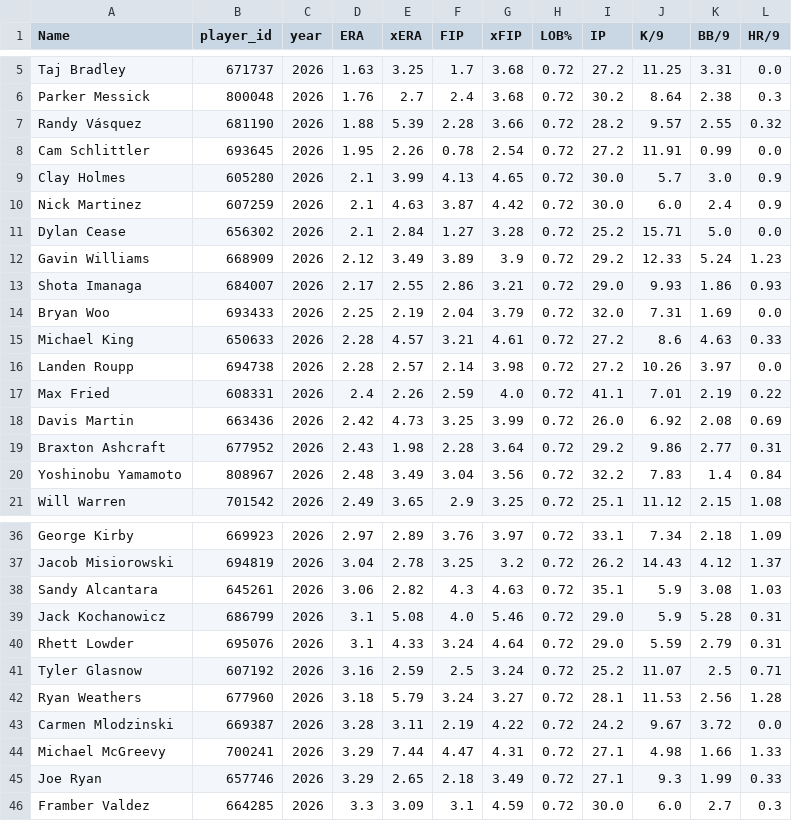
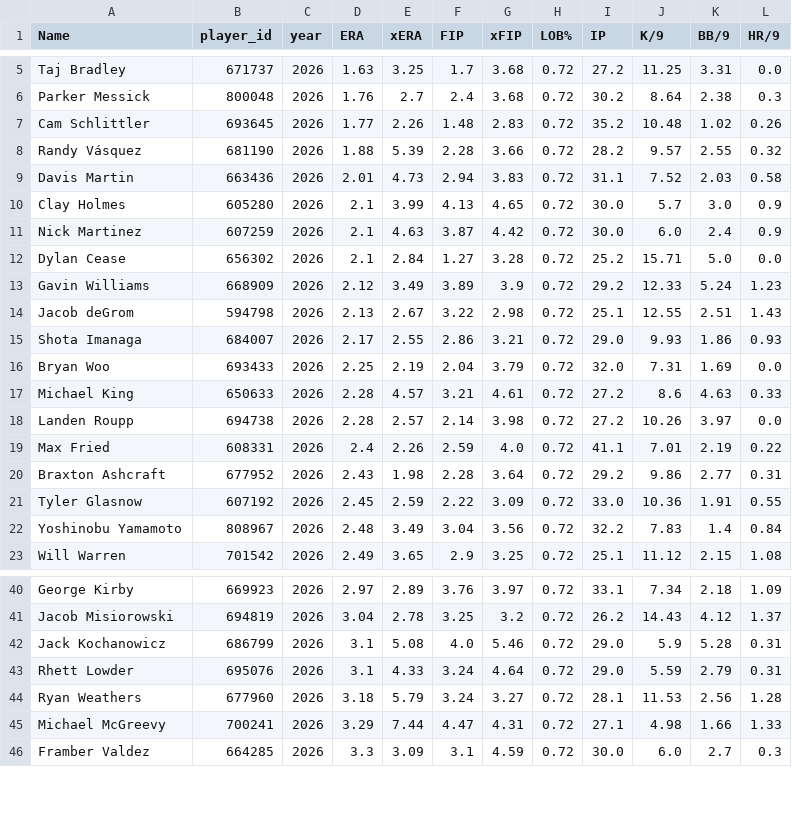
Before and after one commit to dgarcia2424/wizard-picks, a CSV file: data/raw/fangraphs_pitchers.csv, drawn as a sheet; only a part is shown, gaps mark what is left out; the diff covers the shown part only.

```diff
--- a/data/raw/fangraphs_pitchers.csv
+++ b/data/raw/fangraphs_pitchers.csv
@@ -6,4 +6,5 @@ Taj Bradley,671737,2026,1.63,3.25,1.7,3.68,0.72,27.2,11.25,3.31,0.0
 Parker Messick,800048,2026,1.76,2.7,2.4,3.68,0.72,30.2,8.64,2.38,0.3
+Cam Schlittler,693645,2026,1.77,2.26,1.48,2.83,0.72,35.2,10.48,1.02,0.26
 Randy Vásquez,681190,2026,1.88,5.39,2.28,3.66,0.72,28.2,9.57,2.55,0.32
-Cam Schlittler,693645,2026,1.95,2.26,0.78,2.54,0.72,27.2,11.91,0.99,0.0
+Davis Martin,663436,2026,2.01,4.73,2.94,3.83,0.72,31.1,7.52,2.03,0.58
 Clay Holmes,605280,2026,2.1,3.99,4.13,4.65,0.72,30.0,5.7,3.0,0.9
@@ -12,2 +13,3 @@ Dylan Cease,656302,2026,2.1,2.84,1.27,3.28,0.72,25.2,15.71,5.0,0.0
 Gavin Williams,668909,2026,2.12,3.49,3.89,3.9,0.72,29.2,12.33,5.24,1.23
+Jacob deGrom,594798,2026,2.13,2.67,3.22,2.98,0.72,25.1,12.55,2.51,1.43
 Shota Imanaga,684007,2026,2.17,2.55,2.86,3.21,0.72,29.0,9.93,1.86,0.93
@@ -17,4 +19,4 @@ Landen Roupp,694738,2026,2.28,2.57,2.14,3.98,0.72,27.2,10.26,3.97,0.0
 Max Fried,608331,2026,2.4,2.26,2.59,4.0,0.72,41.1,7.01,2.19,0.22
-Davis Martin,663436,2026,2.42,4.73,3.25,3.99,0.72,26.0,6.92,2.08,0.69
 Braxton Ashcraft,677952,2026,2.43,1.98,2.28,3.64,0.72,29.2,9.86,2.77,0.31
+Tyler Glasnow,607192,2026,2.45,2.59,2.22,3.09,0.72,33.0,10.36,1.91,0.55
 Yoshinobu Yamamoto,808967,2026,2.48,3.49,3.04,3.56,0.72,32.2,7.83,1.4,0.84
@@ -37,10 +41,6 @@ George Kirby,669923,2026,2.97,2.89,3.76,3.97,0.72,33.1,7.34,2.18,1.09
 Jacob Misiorowski,694819,2026,3.04,2.78,3.25,3.2,0.72,26.2,14.43,4.12,1.37
-Sandy Alcantara,645261,2026,3.06,2.82,4.3,4.63,0.72,35.1,5.9,3.08,1.03
 Jack Kochanowicz,686799,2026,3.1,5.08,4.0,5.46,0.72,29.0,5.9,5.28,0.31
 Rhett Lowder,695076,2026,3.1,4.33,3.24,4.64,0.72,29.0,5.59,2.79,0.31
-Tyler Glasnow,607192,2026,3.16,2.59,2.5,3.24,0.72,25.2,11.07,2.5,0.71
 Ryan Weathers,677960,2026,3.18,5.79,3.24,3.27,0.72,28.1,11.53,2.56,1.28
-Carmen Mlodzinski,669387,2026,3.28,3.11,2.19,4.22,0.72,24.2,9.67,3.72,0.0
 Michael McGreevy,700241,2026,3.29,7.44,4.47,4.31,0.72,27.1,4.98,1.66,1.33
-Joe Ryan,657746,2026,3.29,2.65,2.18,3.49,0.72,27.1,9.3,1.99,0.33
 Framber Valdez,664285,2026,3.3,3.09,3.1,4.59,0.72,30.0,6.0,2.7,0.3
```
Also changed, not shown: 4 added rows, 1 removed row and 13 edited cells elsewhere in this file, clv_audit.csv, data/raw/fangraphs_team_vs_lhp.csv, 6 other files.
